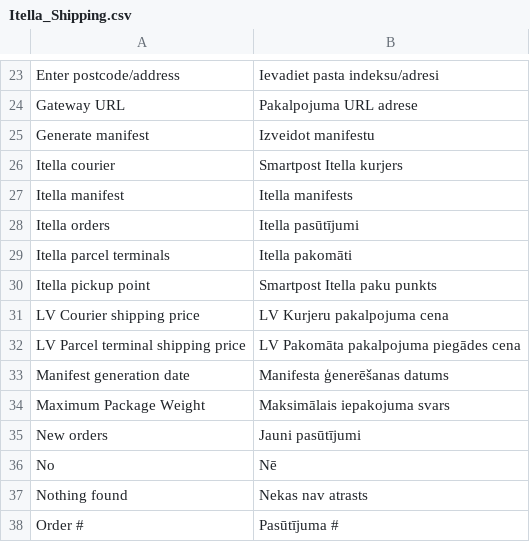
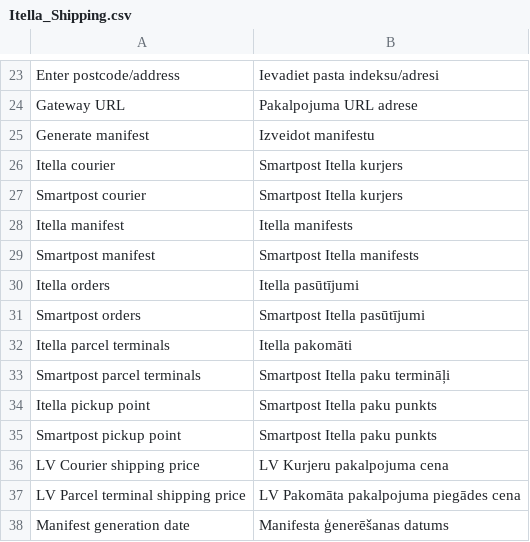
Before and after one commit to markakk/itella-shipping-magento-1.9, a CSV file: app/locale/lv_LV/Itella_Shipping.csv, drawn as a sheet; only a part is shown, gaps mark what is left out; the shorter side is filled out with more unchanged rows; the diff names each change by its address in the sheet, - before the commit and + after, or states it on an @@ line.

```diff
--- a/app/locale/lv_LV/Itella_Shipping.csv
+++ b/app/locale/lv_LV/Itella_Shipping.csv
+row 27: Smartpost courier | Smartpost Itella kurjers
+row 29: Smartpost manifest | Smartpost Itella manifests
+row 31: Smartpost orders | Smartpost Itella pasūtījumi
+row 33: Smartpost parcel terminals | Smartpost Itella paku termināļi
+row 35: Smartpost pickup point | Smartpost Itella paku punkts
```
Also changed, not shown: app/locale/et_EE/Itella_Shipping.csv, app/locale/lt_LT/Itella_Shipping.csv, 11 other files.
